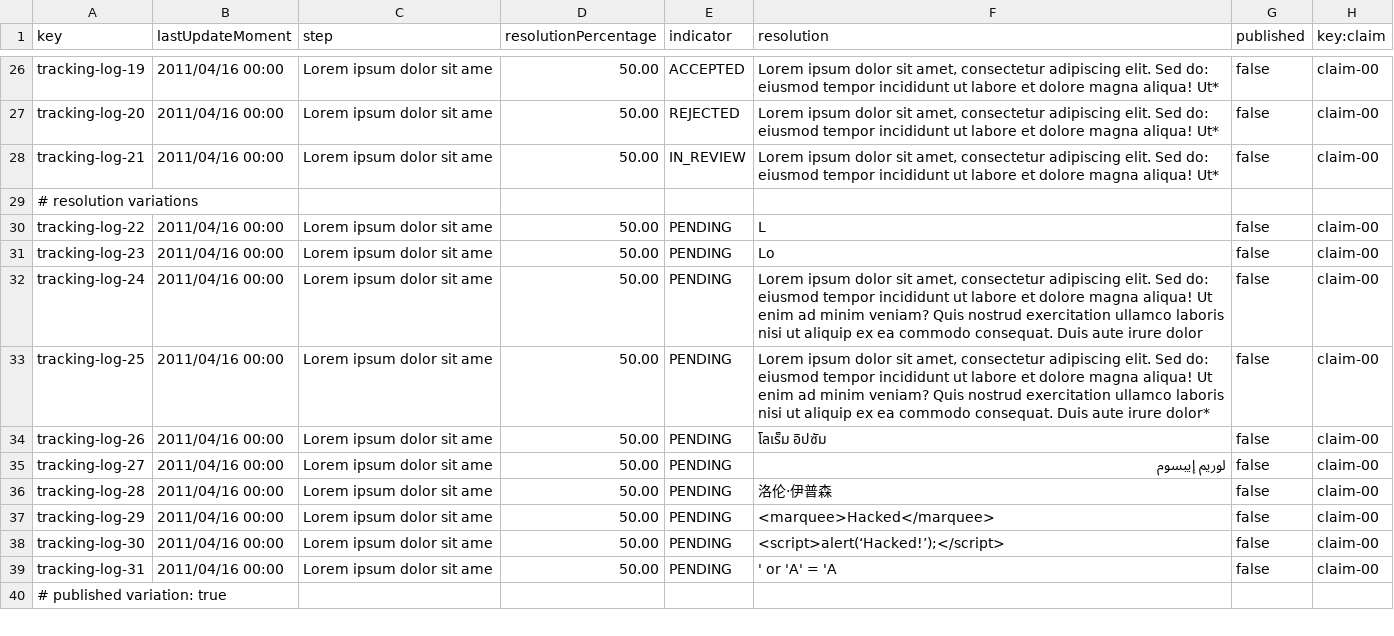
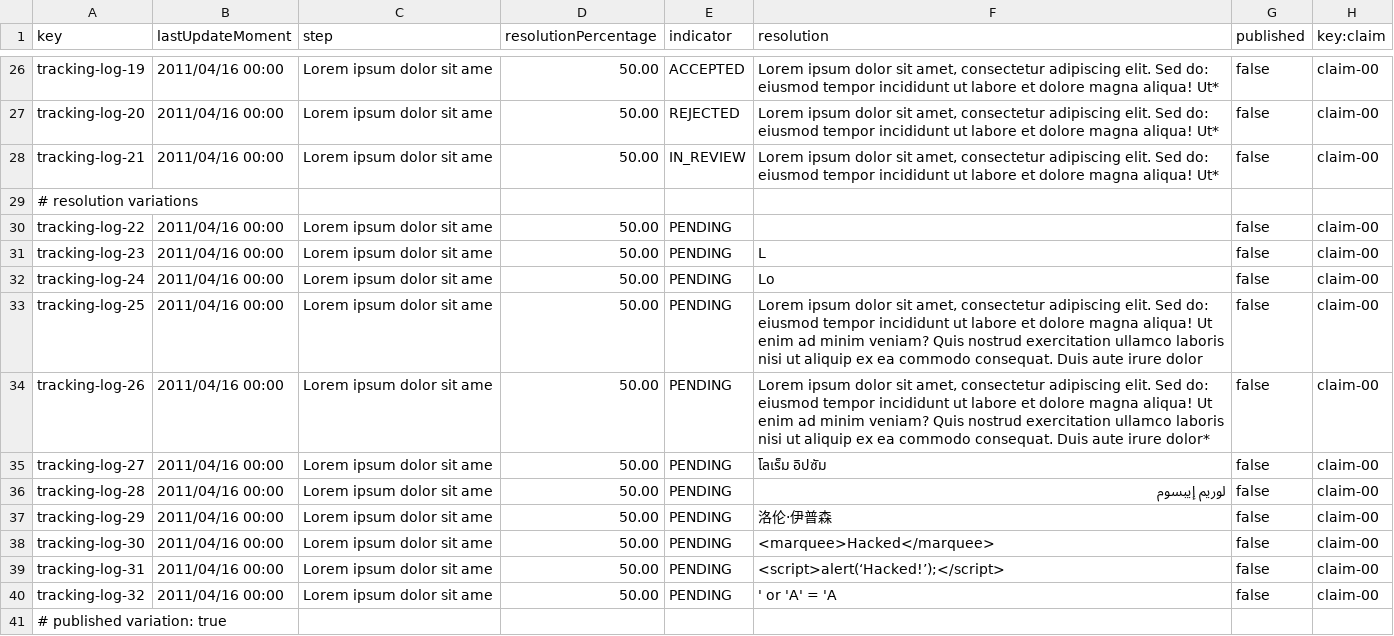
Before and after one commit to adolfoborrego/Acme-ANS, a CSV file: src/main/resources/WEB-INF/data/sample/trackingLog.csv, drawn as a sheet; only a part is shown, gaps mark what is left out; the diff covers the shown part only.

Commit message:
fix: pequeño arreglo datos de prueba trackingLog

```diff
--- a/src/main/resources/WEB-INF/data/sample/trackingLog.csv
+++ b/src/main/resources/WEB-INF/data/sample/trackingLog.csv
@@ -29,12 +29,13 @@ tracking-log-21,2011/04/16 00:00,Lorem ipsum dolor sit ame,50.00,IN_REVIEW,"Lore
 # resolution variations
-tracking-log-22,2011/04/16 00:00,Lorem ipsum dolor sit ame,50.00,PENDING,L,false,claim-00
-tracking-log-23,2011/04/16 00:00,Lorem ipsum dolor sit ame,50.00,PENDING,Lo,false,claim-00
-tracking-log-24,2011/04/16 00:00,Lorem ipsum dolor sit ame,50.00,PENDING,"Lorem ipsum dolor sit amet, consectetur adipiscing elit. Sed do: eiusmod tempor incididunt ut labore et dolore magna aliqua! Ut enim ad minim veniam? Quis nostrud exercitation ullamco laboris nisi ut aliquip ex ea commodo consequat. Duis aute irure dolor",false,claim-00
-tracking-log-25,2011/04/16 00:00,Lorem ipsum dolor sit ame,50.00,PENDING,"Lorem ipsum dolor sit amet, consectetur adipiscing elit. Sed do: eiusmod tempor incididunt ut labore et dolore magna aliqua! Ut enim ad minim veniam? Quis nostrud exercitation ullamco laboris nisi ut aliquip ex ea commodo consequat. Duis aute irure dolor*",false,claim-00
-tracking-log-26,2011/04/16 00:00,Lorem ipsum dolor sit ame,50.00,PENDING,โลเร็ม อิปซัม,false,claim-00
-tracking-log-27,2011/04/16 00:00,Lorem ipsum dolor sit ame,50.00,PENDING,لوريم إيبسوم,false,claim-00
-tracking-log-28,2011/04/16 00:00,Lorem ipsum dolor sit ame,50.00,PENDING,洛伦·伊普森,false,claim-00
-tracking-log-29,2011/04/16 00:00,Lorem ipsum dolor sit ame,50.00,PENDING,<marquee>Hacked</marquee>,false,claim-00
-tracking-log-30,2011/04/16 00:00,Lorem ipsum dolor sit ame,50.00,PENDING,<script>alert(‘Hacked!’);</script>,false,claim-00
-tracking-log-31,2011/04/16 00:00,Lorem ipsum dolor sit ame,50.00,PENDING,' or 'A' = 'A ,false,claim-00
+tracking-log-22,2011/04/16 00:00,Lorem ipsum dolor sit ame,50.00,PENDING,,false,claim-00
+tracking-log-23,2011/04/16 00:00,Lorem ipsum dolor sit ame,50.00,PENDING,L,false,claim-00
+tracking-log-24,2011/04/16 00:00,Lorem ipsum dolor sit ame,50.00,PENDING,Lo,false,claim-00
+tracking-log-25,2011/04/16 00:00,Lorem ipsum dolor sit ame,50.00,PENDING,"Lorem ipsum dolor sit amet, consectetur adipiscing elit. Sed do: eiusmod tempor incididunt ut labore et dolore magna aliqua! Ut enim ad minim veniam? Quis nostrud exercitation ullamco laboris nisi ut aliquip ex ea commodo consequat. Duis aute irure dolor",false,claim-00
+tracking-log-26,2011/04/16 00:00,Lorem ipsum dolor sit ame,50.00,PENDING,"Lorem ipsum dolor sit amet, consectetur adipiscing elit. Sed do: eiusmod tempor incididunt ut labore et dolore magna aliqua! Ut enim ad minim veniam? Quis nostrud exercitation ullamco laboris nisi ut aliquip ex ea commodo consequat. Duis aute irure dolor*",false,claim-00
+tracking-log-27,2011/04/16 00:00,Lorem ipsum dolor sit ame,50.00,PENDING,โลเร็ม อิปซัม,false,claim-00
+tracking-log-28,2011/04/16 00:00,Lorem ipsum dolor sit ame,50.00,PENDING,لوريم إيبسوم,false,claim-00
+tracking-log-29,2011/04/16 00:00,Lorem ipsum dolor sit ame,50.00,PENDING,洛伦·伊普森,false,claim-00
+tracking-log-30,2011/04/16 00:00,Lorem ipsum dolor sit ame,50.00,PENDING,<marquee>Hacked</marquee>,false,claim-00
+tracking-log-31,2011/04/16 00:00,Lorem ipsum dolor sit ame,50.00,PENDING,<script>alert(‘Hacked!’);</script>,false,claim-00
+tracking-log-32,2011/04/16 00:00,Lorem ipsum dolor sit ame,50.00,PENDING,' or 'A' = 'A ,false,claim-00
 # published variation: true
```
Also changed, not shown: 1 added row, 1 removed row and 14 edited cells elsewhere in this file.
